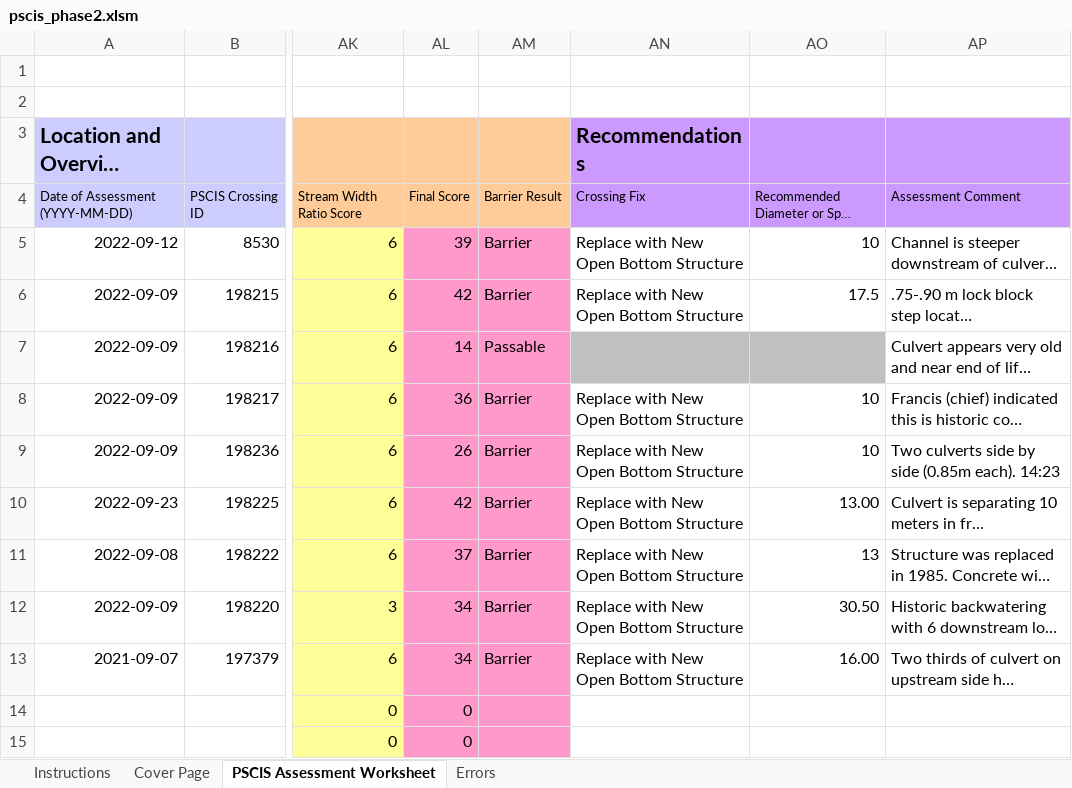
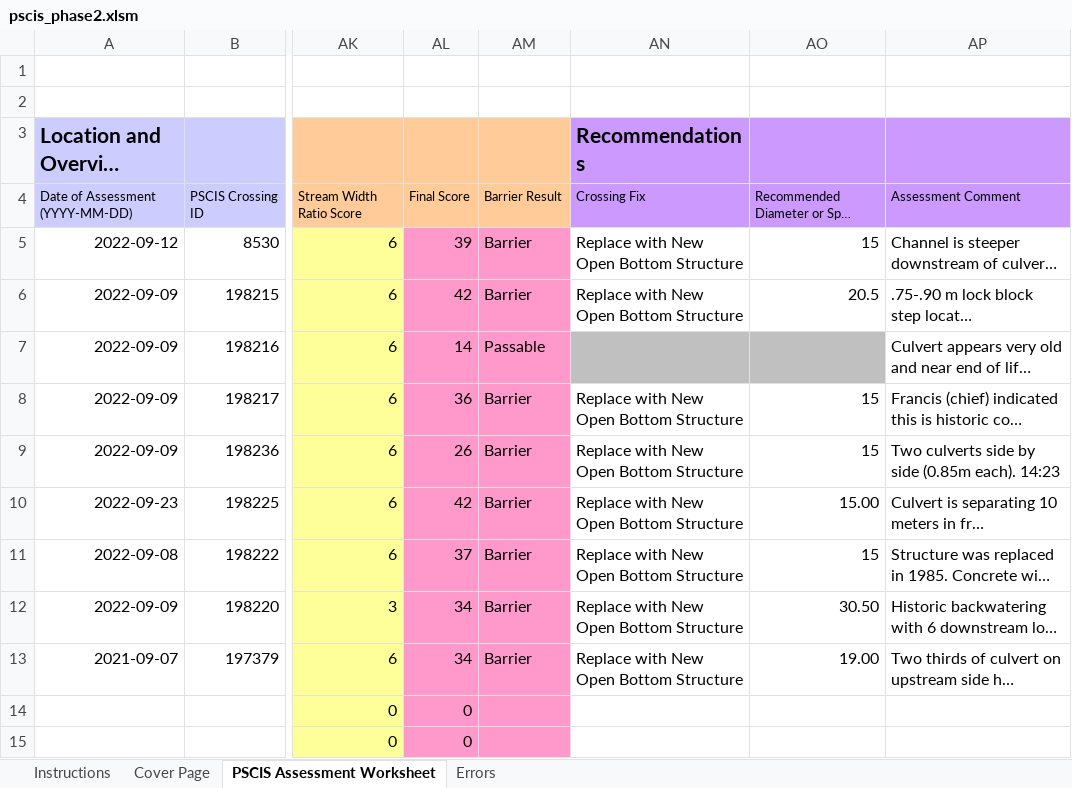
Before and after one commit to NewGraphEnvironment/fish_passage_skeena_2022_reporting, an Excel workbook: data/pscis_phase2.xlsm, sheet PSCIS Assessment Worksheet, drawn as a sheet; only a part is shown, gaps mark what is left out; long unchanged cells end in …; values as stored, in another font and other column widths than the file's, no borders; charts and pictures and conditional formats not drawn; the diff names each change by its address in the sheet, - before the commit and + after, or states it on an @@ line.

```diff
--- a/data/pscis_phase2.xlsm (sheet PSCIS Assessment Worksheet)
+++ b/data/pscis_phase2.xlsm (sheet PSCIS Assessment Worksheet)
-AO5: 10
+AO5: 15
-AO6: 17.5
+AO6: 20.5
-AO8:AO9: 10
+AO8:AO9: 15
-AO10: 13.00
+AO10: 15.00
-AO11: 13
+AO11: 15
-AO13: 16.00
+AO13: 19.00
```
Also changed, not shown: 2 other files.
